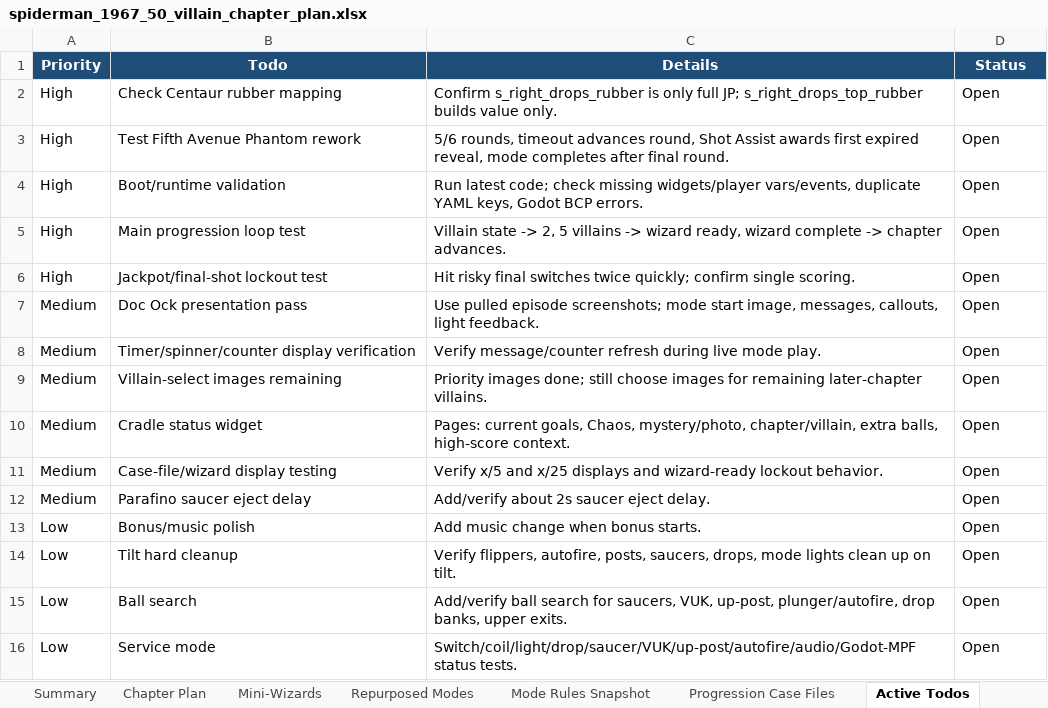
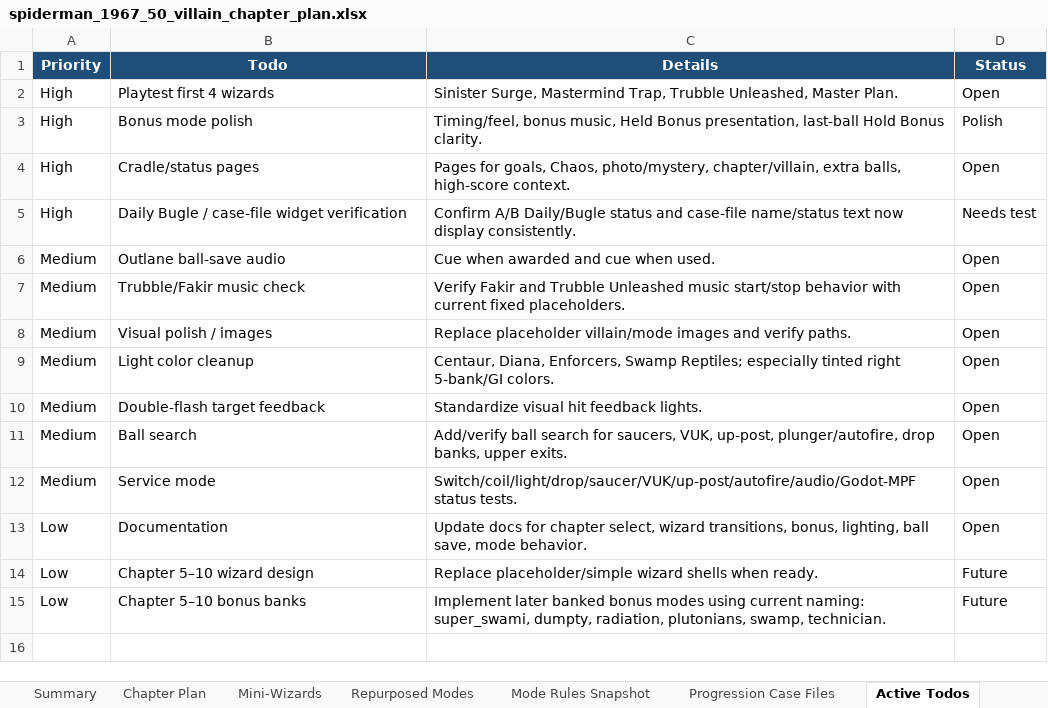
Before and after one commit to MarkInc666/AmazingSpiderMan67, an Excel workbook: docs/spiderman_1967_50_villain_chapter_plan.xlsx, sheet Active Todos, drawn as a sheet; values as stored, in another font and other column widths than the file's, no borders; conditional formats and table styles not drawn; removed rows and columns are numbered as before the commit, all else as after; the diff names each change by its address in the sheet, - before the commit and + after, or states it on an @@ line.

```diff
--- a/docs/spiderman_1967_50_villain_chapter_plan.xlsx (sheet Active Todos)
+++ b/docs/spiderman_1967_50_villain_chapter_plan.xlsx (sheet Active Todos)
-row 2: High | Check Centaur rubber mapping | Confirm s_right_drops_rubber is only full JP; s_right_drops_top_rubber builds value only. | Open
-B2 (Todo): Test Fifth Avenue Phantom rework
+B2 (Todo): Playtest first 4 wizards
-C2 (Details): 5/6 rounds, timeout advances round, Shot Assist awards first expired reveal, mode completes after final round.
+C2 (Details): Sinister Surge, Mastermind Trap, Trubble Unleashed, Master Plan.
-row 4: High | Boot/runtime validation | Run latest code; check missing widgets/player vars/events, duplicate YAML keys, Godot BCP errors. | Open
+row 3: High | Bonus mode polish | Timing/feel, bonus music, Held Bonus presentation, last-ball Hold Bonus clarity. | Polish
-B4 (Todo): Main progression loop test
+B4 (Todo): Cradle/status pages
-C4 (Details): Villain state -> 2, 5 villains -> wizard ready, wizard complete -> chapter advances.
+C4 (Details): Pages for goals, Chaos, photo/mystery, chapter/villain, extra balls, high-score context.
-row 6: High | Jackpot/final-shot lockout test | Hit risky final switches twice quickly; confirm single scoring. | Open
+row 5: High | Daily Bugle / case-file widget verification | Confirm A/B Daily/Bugle status and case-file name/status text now display consistently. | Needs test
-B6 (Todo): Doc Ock presentation pass
+B6 (Todo): Outlane ball-save audio
-C6 (Details): Use pulled episode screenshots; mode start image, messages, callouts, light feedback.
+C6 (Details): Cue when awarded and cue when used.
-B7 (Todo): Timer/spinner/counter display verification
+B7 (Todo): Trubble/Fakir music check
-C7 (Details): Verify message/counter refresh during live mode play.
+C7 (Details): Verify Fakir and Trubble Unleashed music start/stop behavior with current fixed placeholders.
-B8 (Todo): Villain-select images remaining
+B8 (Todo): Visual polish / images
-C8 (Details): Priority images done; still choose images for remaining later-chapter villains.
+C8 (Details): Replace placeholder villain/mode images and verify paths.
-B9 (Todo): Cradle status widget
+B9 (Todo): Light color cleanup
-C9 (Details): Pages: current goals, Chaos, mystery/photo, chapter/villain, extra balls, high-score context.
+C9 (Details): Centaur, Diana, Enforcers, Swamp Reptiles; especially tinted right 5-bank/GI colors.
-row 11: Medium | Case-file/wizard display testing | Verify x/5 and x/25 displays and wizard-ready lockout behavior. | Open
-B10 (Todo): Parafino saucer eject delay
+B10 (Todo): Double-flash target feedback
-C10 (Details): Add/verify about 2s saucer eject delay.
+C10 (Details): Standardize visual hit feedback lights.
-row 13: Low | Bonus/music polish | Add music change when bonus starts. | Open
-row 14: Low | Tilt hard cleanup | Verify flippers, autofire, posts, saucers, drops, mode lights clean up on tilt. | Open
-A11:A12 (Priority): Low
+A11:A12 (Priority): Medium
+row 13: Low | Documentation | Update docs for chapter select, wizard transitions, bonus, lighting, ball save, mode behavior. | Open
+row 14: Low | Chapter 5–10 wizard design | Replace placeholder/simple wizard shells when ready. | Future
+row 15: Low | Chapter 5–10 bonus banks | Implement later banked bonus modes using current naming: super_swami, dumpty, radiation, plutonians, swamp, technician. | Future
```
Also changed, not shown: sheet Chapter Plan, sheet Mode Rules Snapshot, sheet Progression Case Files, sheet Mini-Wizards, sheet Summary, sheet Chapter Bonuses, 2 more sheets, 15 other files.
